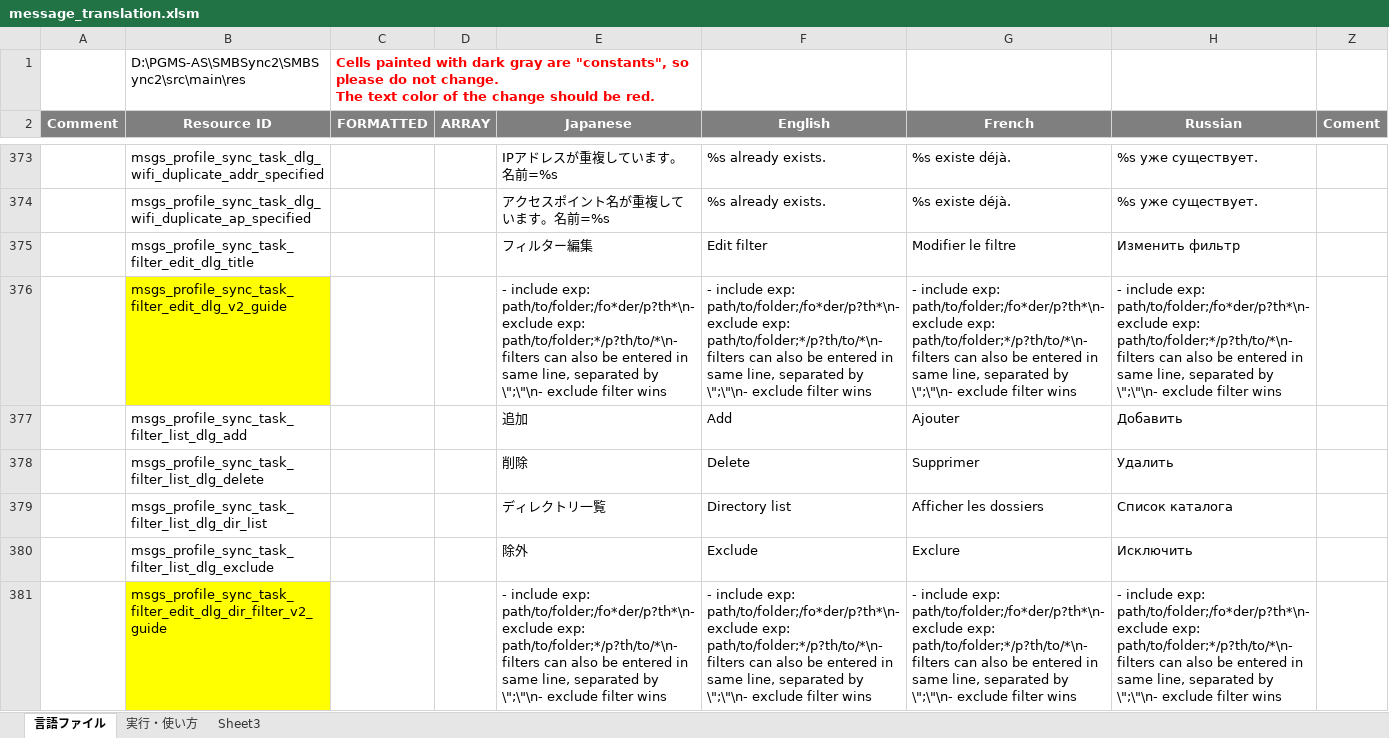
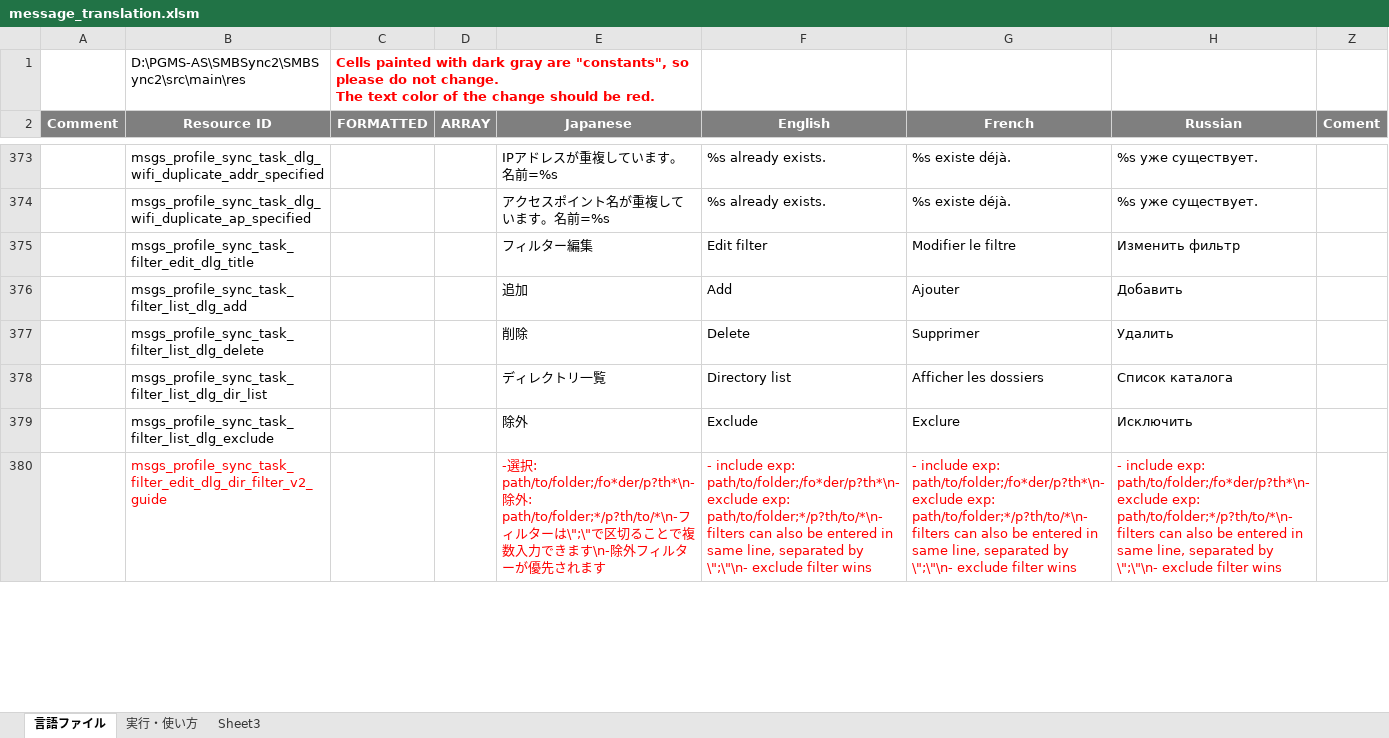
Before and after one commit to Sentaroh/SMBSync2, an Excel workbook: message_translation.xlsm, sheet 言語ファイル, drawn as a sheet; only a part is shown, gaps mark what is left out; values as stored, in another font and other column widths than the file's, no borders; charts and pictures not drawn; removed rows and columns are numbered as before the commit, all else as after; the diff covers the shown part only; the diff names each change by its address in the sheet, - before the commit and + after, or states it on an @@ line.

```diff
--- a/message_translation.xlsm (sheet 言語ファイル)
+++ b/message_translation.xlsm (sheet 言語ファイル)
-row 376:  | msgs_profile_sync_task_filter_edit_dlg_v2_guide |  |  | - include exp: path/to/folder;/fo*der/p?th*\n- exclude exp: path/to/folder;*/p?th/to/*\n- filters can also be entered in same line, separated by \";\"\n- exclude filter wins | - include exp: path/to/folder;/fo*der/p?th*\n- exclude exp: path/to/folder;*/p?th/to/*\n- filters can also be entered in same line, separated by \";\"\n- exclude filter wins | - include exp: path/to/folder;/fo*der/p?th*\n- exclude exp: path/to/folder;*/p?th/to/*\n- filters can also be entered in same line, separated by \";\"\n- exclude filter wins | - include exp: path/to/folder;/fo*der/p?th*\n- exclude exp: path/to/folder;*/p?th/to/*\n- filters can also be entered in same line, separated by \";\"\n- exclude filter wins
@@ B380 text colour: black → #FF0000, fill: #FFFF00 → none @@
-E380 (Japanese): - include exp: path/to/folder;/fo*der/p?th*\n- exclude exp: path/to/folder;*/p?th/to/*\n- filters can also be entered in same line, separated by \";\"\n- exclude filter wins
+E380 (Japanese): -選択: path/to/folder;/fo*der/p?th*\n-除外: path/to/folder;*/p?th/to/*\n-フィルターは\";\"で区切ることで複数入力できます\n-除外フィルターが優先されます
-E380:H380 text colour: black
+E380:H380 text colour: #FF0000
```
Also changed, not shown: 1 added row, 8 edited cells and cell formats elsewhere in this sheet, 6 other files.
